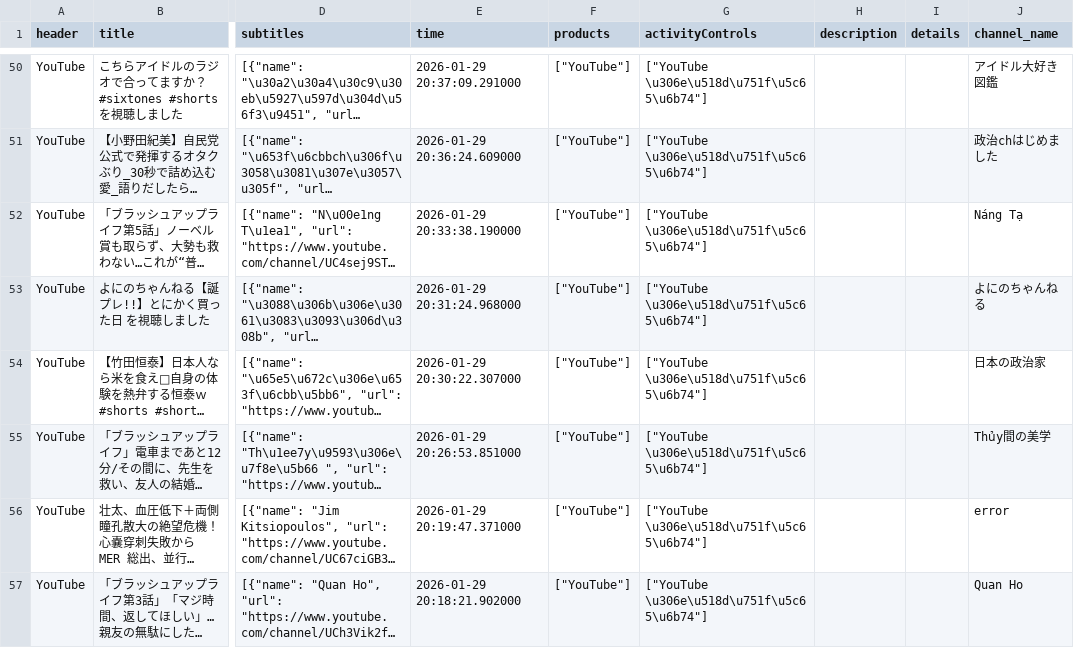
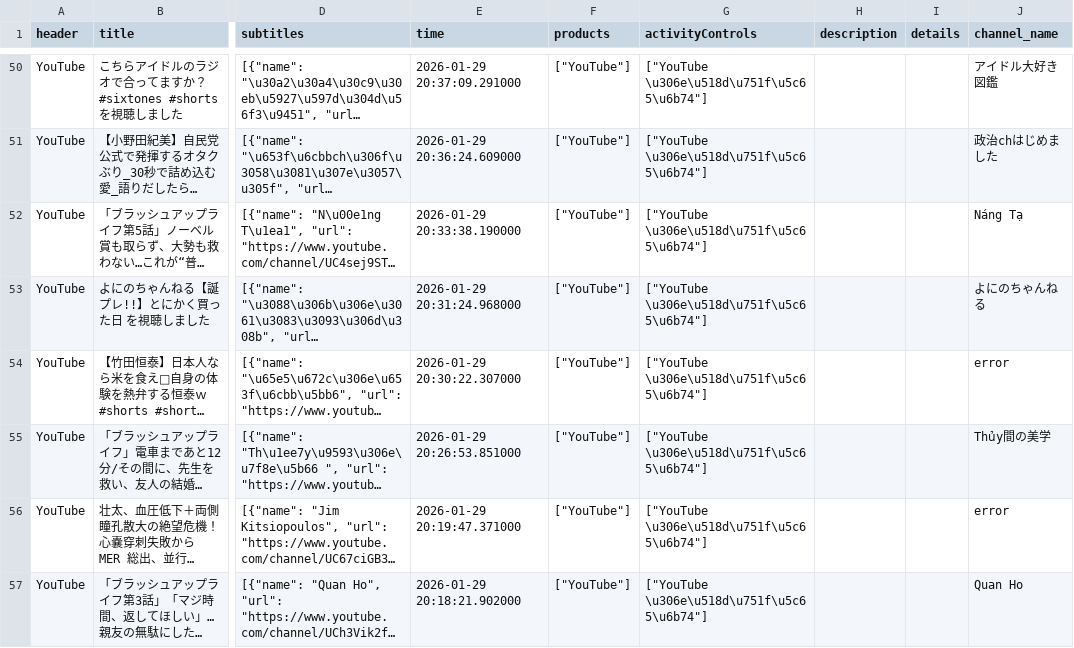
Before and after one commit to Keira1203/Personal-Media-Consumption-Analytics, a CSV file: data/processed/jan2026_full_channels.csv, drawn as a sheet; only a part is shown, gaps mark what is left out; long unchanged cells end in …; the diff covers the shown part only; the diff names each change by its address in the sheet, - before the commit and + after, or states it on an @@ line.

```diff
--- a/data/processed/jan2026_full_channels.csv
+++ b/data/processed/jan2026_full_channels.csv
-J54 (channel_name): 日本の政治家
+J54 (channel_name): error
```
Also changed, not shown: 4 edited cells elsewhere in this file, 9 other files.
